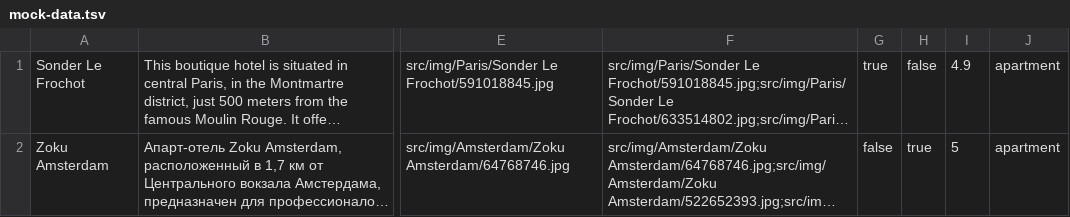
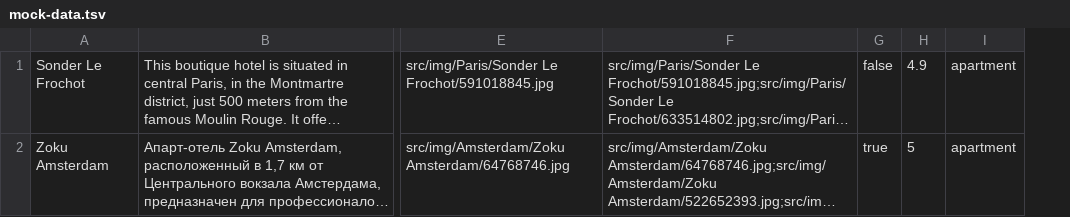
Before and after one commit to htmlacademy-nodejs-api/2605485-six-cities-9, a TSV file: mocks/mock-data.tsv, drawn as a sheet; only a part is shown, gaps mark what is left out; long unchanged cells end in …; the diff names each change by its address in the sheet, - before the commit and + after, or states it on an @@ line.

```diff
--- a/mocks/mock-data.tsv
+++ b/mocks/mock-data.tsv
-column H, rows 1-2: false | true
-G1: true
+G1: false
-G2: false
+G2: true
```
Also changed, not shown: 2 other files.
